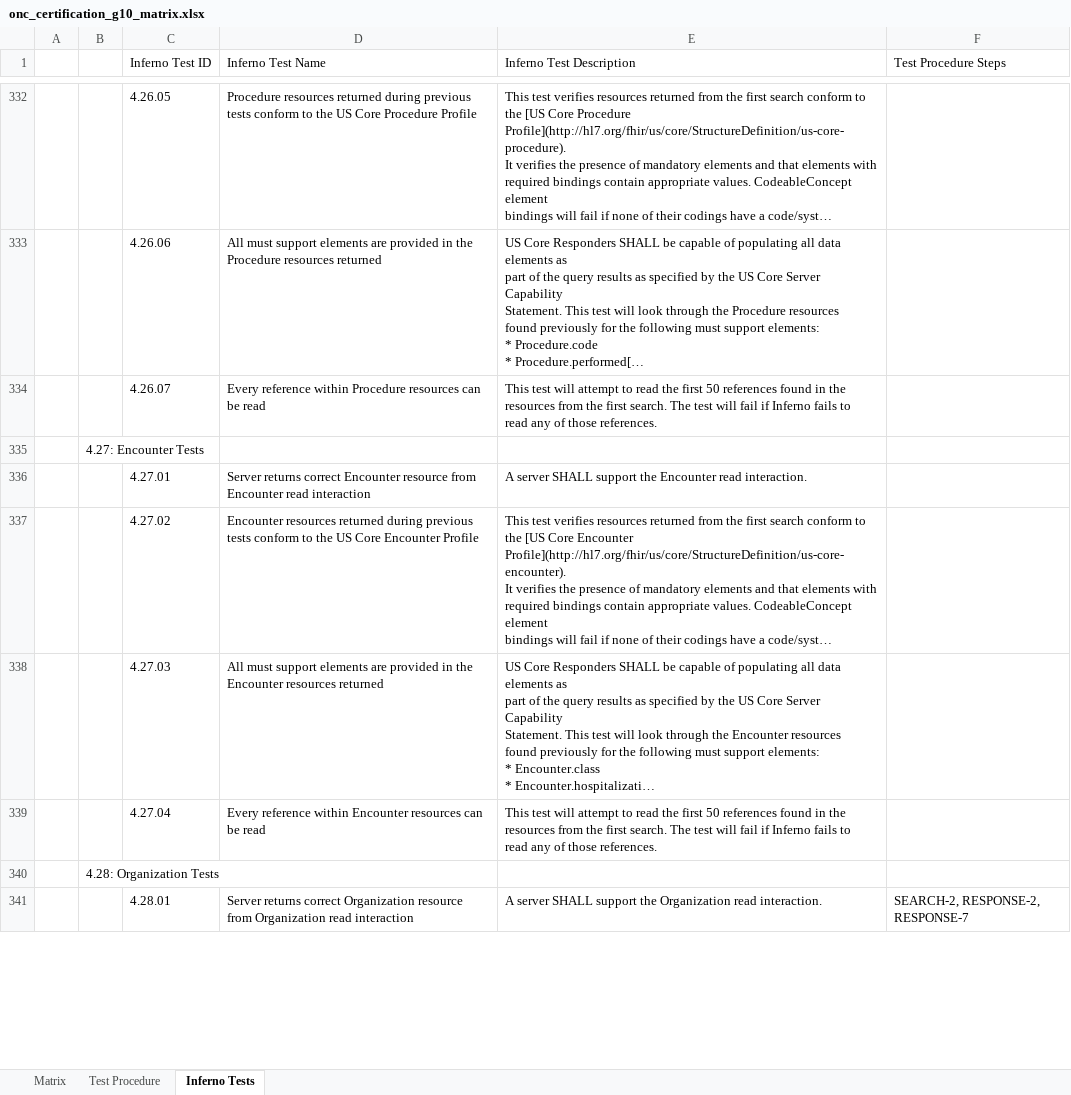
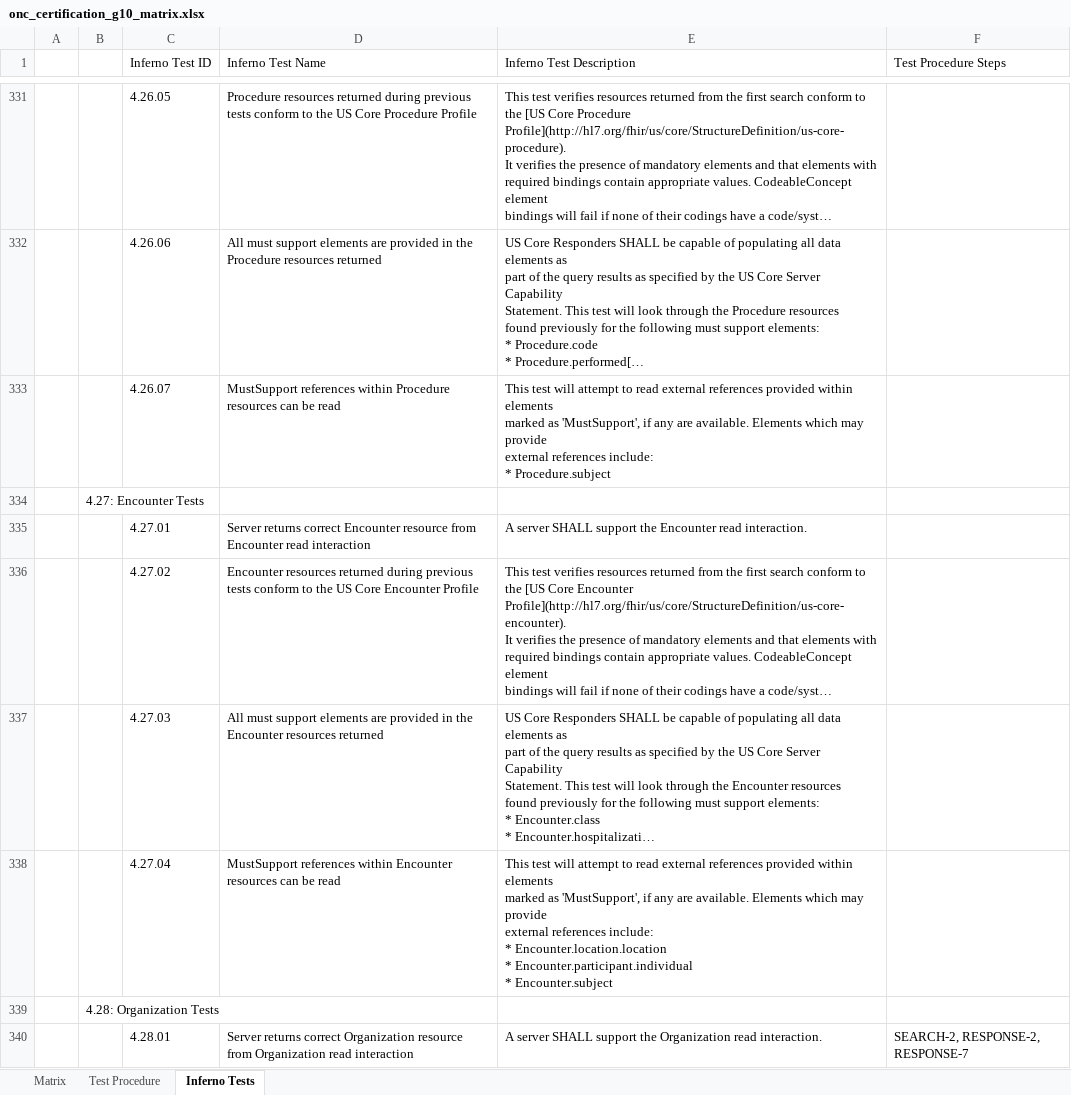
Before and after one commit to onc-healthit/onc-certification-g10-test-kit, an Excel workbook: onc_certification_g10_matrix.xlsx, sheet Inferno Tests, drawn as a sheet; only a part is shown, gaps mark what is left out; long unchanged cells end in …; values as stored, in another font and other column widths than the file's, no borders; addresses are those after the commit; ↵ is a line break in a cell; the diff covers the shown part only; the diff names each change by its address in the sheet, - before the commit and + after, or states it on an @@ line.

Commit message:
Update test matrix.

```diff
--- a/onc_certification_g10_matrix.xlsx (sheet Inferno Tests)
+++ b/onc_certification_g10_matrix.xlsx (sheet Inferno Tests)
-D333 (Inferno Test Name): Every reference within Procedure…
+D333 (Inferno Test Name): MustSupport references within Procedure…
-E333 (Inferno Test Description): …to read the first 50 references found in the ↵ resources from the first search. The test will fail if Inferno fails to ↵ read any of those references.
+E333 (Inferno Test Description): …to read external references provided within elements ↵ marked as 'MustSupport', if any are available. Elements which may provide ↵ external references include: ↵ * Procedure.subject
-D338 (Inferno Test Name): Every reference within Encounter…
+D338 (Inferno Test Name): MustSupport references within Encounter…
-E338 (Inferno Test Description): …to read the first 50 references found in the ↵ resources from the first search. The test will fail if Inferno fails to ↵ read any of those references.
+E338 (Inferno Test Description): …to read external references provided within elements ↵ marked as 'MustSupport', if any are available. Elements which may provide ↵ external references include: ↵ * Encounter.location.location ↵ * Encounter.participant.individual ↵ * Encounter.subject
```
Also changed, not shown: 3 removed rows and 64 edited cells elsewhere in this sheet, sheet Matrix.
